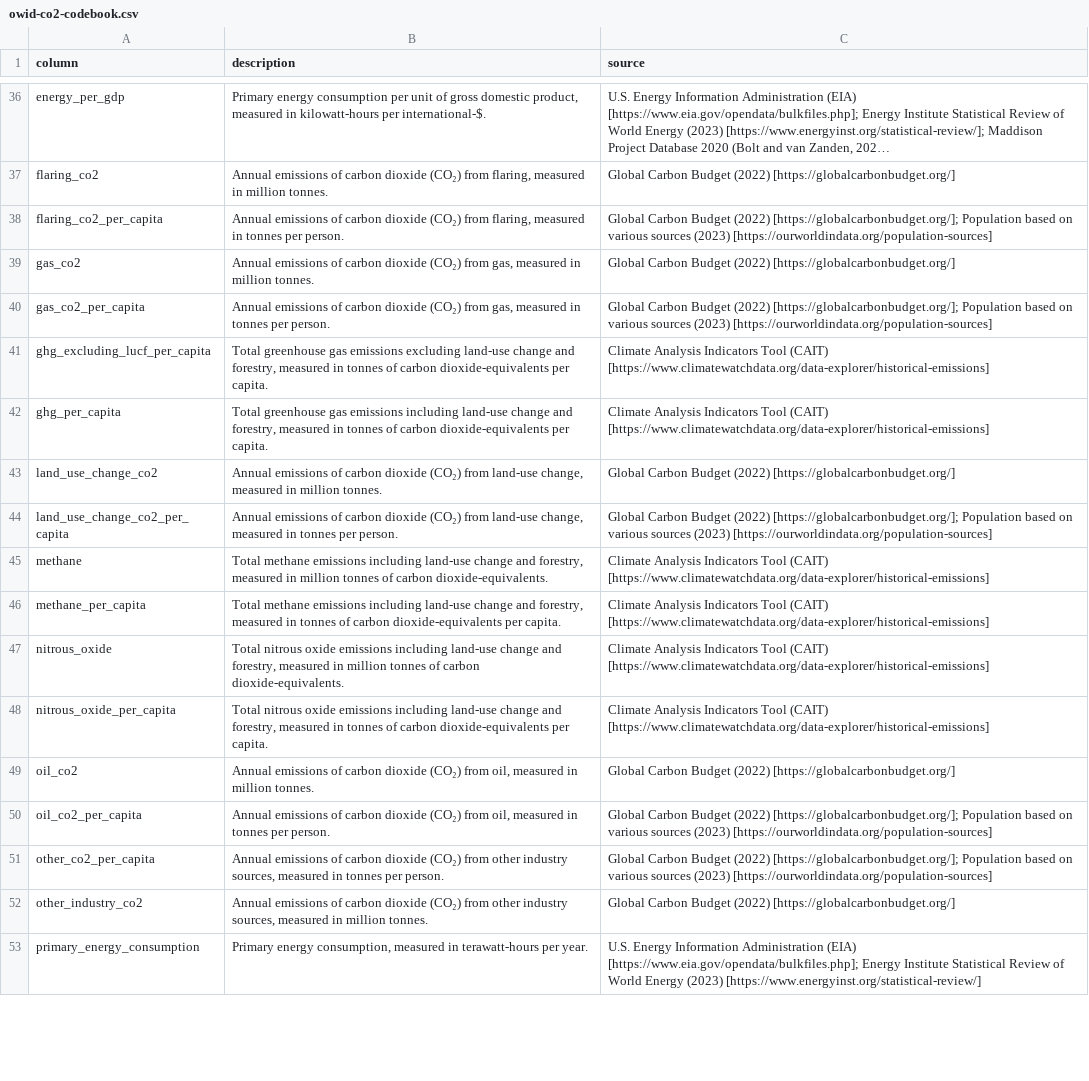
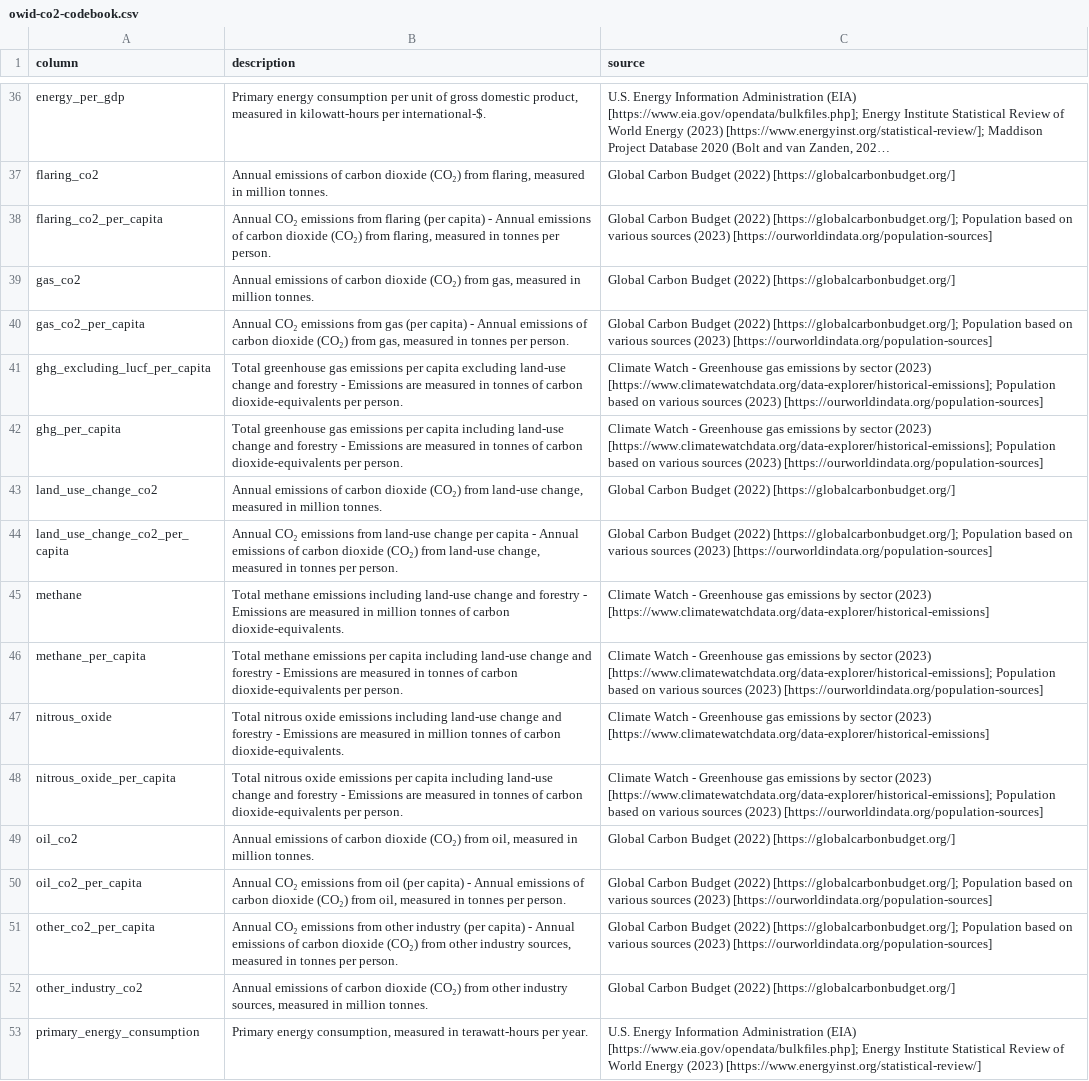
Before and after one commit to owid/co2-data, a CSV file: owid-co2-codebook.csv, drawn as a sheet; only a part is shown, gaps mark what is left out; long unchanged cells end in …; the diff covers the shown part only; the diff names each change by its address in the sheet, - before the commit and + after, or states it on an @@ line.

Commit message:
Update codebook

```diff
--- a/owid-co2-codebook.csv
+++ b/owid-co2-codebook.csv
-B38 (description): Annual emissions of…
+B38 (description): Annual CO₂ emissions from flaring (per capita) - Annual emissions of…
-B40 (description): Annual emissions of…
+B40 (description): Annual CO₂ emissions from gas (per capita) - Annual emissions of…
-B41 (description): …gas emissions excluding land-use change and forestry, measured in tonnes of carbon dioxide-equivalents per capita.
+B41 (description): …gas emissions per capita excluding land-use change and forestry - Emissions are measured in tonnes of carbon dioxide-equivalents per person.
-C41:C42 (source): Climate Analysis Indicators Tool (CAIT) [https://www.climatewatchdata.org/data-explorer/historical-emissions]
+C41:C42 (source): Climate Watch - Greenhouse gas emissions by sector (2023) [https://www.climatewatchdata.org/data-explorer/historical-emissions]; Population based on various sources (2023) [https://ourworldindata.org/population-sources]
-B42 (description): …gas emissions including land-use change and forestry, measured in tonnes of carbon dioxide-equivalents per capita.
+B42 (description): …gas emissions per capita including land-use change and forestry - Emissions are measured in tonnes of carbon dioxide-equivalents per person.
-B44 (description): Annual emissions of…
+B44 (description): Annual CO₂ emissions from land-use change per capita - Annual emissions of…
-B45 (description): …change and forestry, measured in…
+B45 (description): …change and forestry - Emissions are measured in…
-C45 (source): Climate Analysis Indicators Tool (CAIT) [https://www.climatewatchdata.org/data-explorer/historical-emissions]
+C45 (source): Climate Watch - Greenhouse gas emissions by sector (2023) [https://www.climatewatchdata.org/data-explorer/historical-emissions]
-B46 (description): …methane emissions including land-use change and forestry, measured in tonnes of carbon dioxide-equivalents per capita.
+B46 (description): …methane emissions per capita including land-use change and forestry - Emissions are measured in tonnes of carbon dioxide-equivalents per person.
-C46 (source): Climate Analysis Indicators Tool (CAIT) [https://www.climatewatchdata.org/data-explorer/historical-emissions]
+C46 (source): Climate Watch - Greenhouse gas emissions by sector (2023) [https://www.climatewatchdata.org/data-explorer/historical-emissions]; Population based on various sources (2023) [https://ourworldindata.org/population-sources]
-B47 (description): …change and forestry, measured in…
+B47 (description): …change and forestry - Emissions are measured in…
-C47 (source): Climate Analysis Indicators Tool (CAIT) [https://www.climatewatchdata.org/data-explorer/historical-emissions]
+C47 (source): Climate Watch - Greenhouse gas emissions by sector (2023) [https://www.climatewatchdata.org/data-explorer/historical-emissions]
-B48 (description): …oxide emissions including land-use change and forestry, measured in tonnes of carbon dioxide-equivalents per capita.
+B48 (description): …oxide emissions per capita including land-use change and forestry - Emissions are measured in tonnes of carbon dioxide-equivalents per person.
-C48 (source): Climate Analysis Indicators Tool (CAIT) [https://www.climatewatchdata.org/data-explorer/historical-emissions]
+C48 (source): Climate Watch - Greenhouse gas emissions by sector (2023) [https://www.climatewatchdata.org/data-explorer/historical-emissions]; Population based on various sources (2023) [https://ourworldindata.org/population-sources]
-B50 (description): Annual emissions of…
+B50 (description): Annual CO₂ emissions from oil (per capita) - Annual emissions of…
-B51 (description): Annual emissions of…
+B51 (description): Annual CO₂ emissions from other industry (per capita) - Annual emissions of…
```
Also changed, not shown: 35 edited cells elsewhere in this file.
